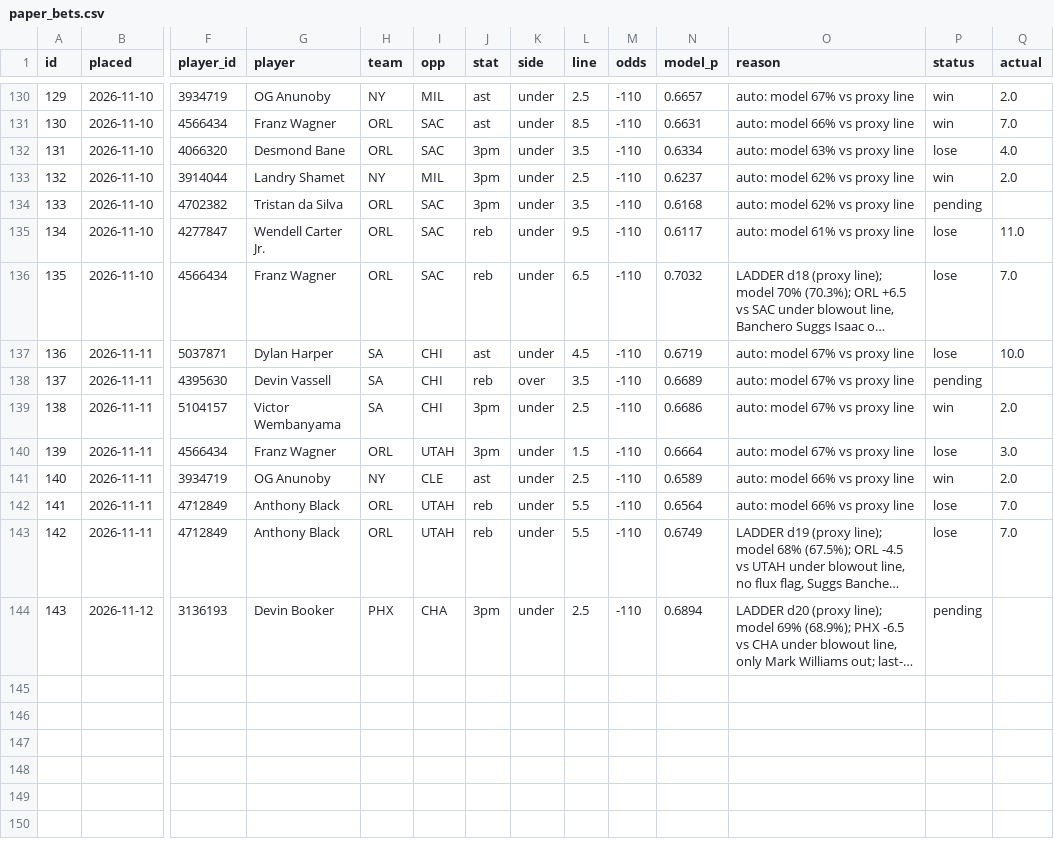
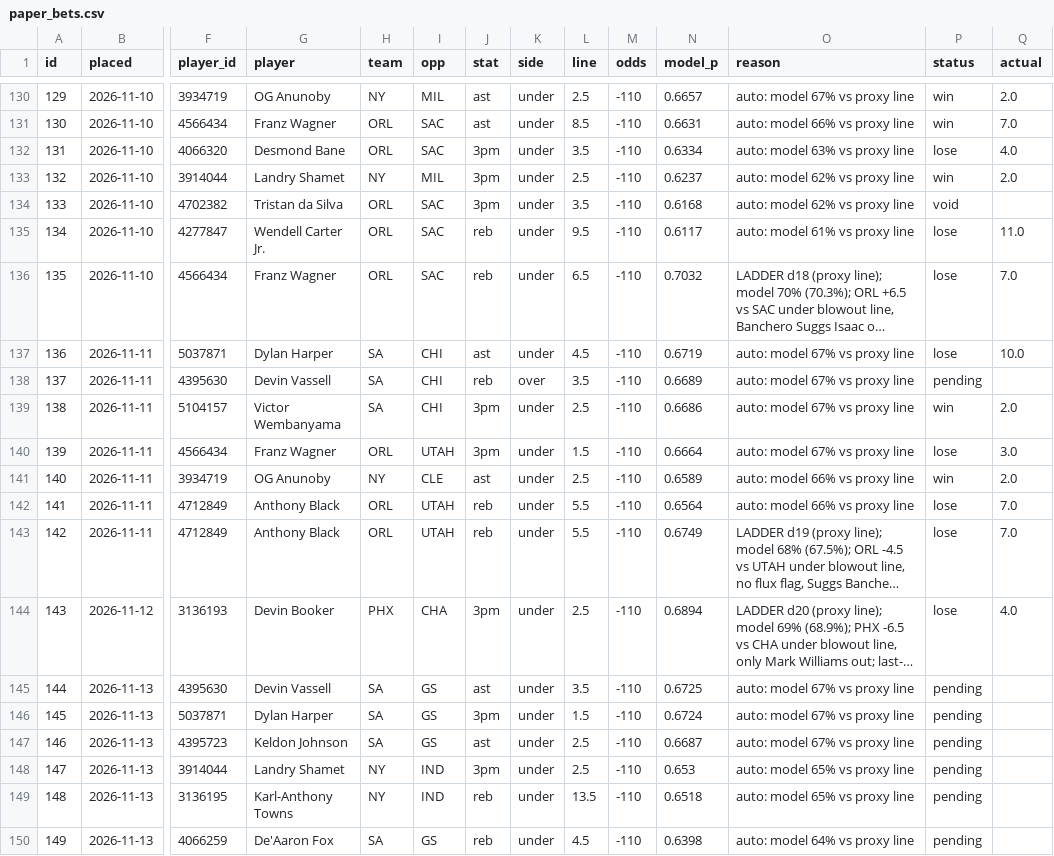
Before and after one commit to Sleepyad/nba-edge, a CSV file: data/paper_bets.csv, drawn as a sheet; only a part is shown, gaps mark what is left out; long unchanged cells end in …; rows hold the shown columns only; the diff names each change by its address in the sheet, - before the commit and + after, or states it on an @@ line.

```diff
--- a/data/paper_bets.csv
+++ b/data/paper_bets.csv
-P134 (status): pending
+P134 (status): void
-P144 (status): pending
+P144 (status): lose
-Q144 (actual): (empty)
+Q144 (actual): 4.0
+row 145: 144 | 2026-11-13 | 4395630 | Devin Vassell | SA | GS | ast | under | 3.5 | -110 | 0.6725 | auto: model 67% vs proxy line | pending
+row 146: 145 | 2026-11-13 | 5037871 | Dylan Harper | SA | GS | 3pm | under | 1.5 | -110 | 0.6724 | auto: model 67% vs proxy line | pending
+row 147: 146 | 2026-11-13 | 4395723 | Keldon Johnson | SA | GS | ast | under | 2.5 | -110 | 0.6687 | auto: model 67% vs proxy line | pending
+row 148: 147 | 2026-11-13 | 3914044 | Landry Shamet | NY | IND | 3pm | under | 2.5 | -110 | 0.653 | auto: model 65% vs proxy line | pending
+row 149: 148 | 2026-11-13 | 3136195 | Karl-Anthony Towns | NY | IND | reb | under | 13.5 | -110 | 0.6518 | auto: model 65% vs proxy line | pending
+row 150: 149 | 2026-11-13 | 4066259 | De'Aaron Fox | SA | GS | reb | under | 4.5 | -110 | 0.6398 | auto: model 64% vs proxy line | pending
```
Also changed, not shown: data/games.csv, data/lines.csv, 7 other files.
